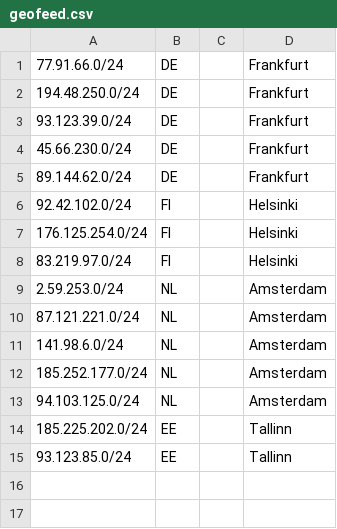
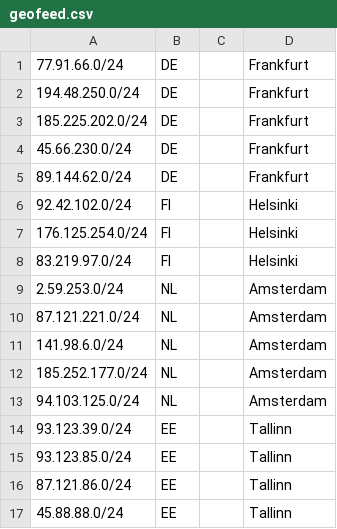
Before and after one commit to 1cent-host/1cent-host.github.io, a CSV file: geofeed.csv, drawn as a sheet; the diff names each change by its address in the sheet, - before the commit and + after, or states it on an @@ line.

Commit message:
Update geofeed.csv

```diff
--- a/geofeed.csv
+++ b/geofeed.csv
-A3: 93.123.39.0/24
+A3: 185.225.202.0/24
-A14: 185.225.202.0/24
+A14: 93.123.39.0/24
+row 16: 87.121.86.0/24 | EE |  | Tallinn
+row 17: 45.88.88.0/24 | EE |  | Tallinn
```
